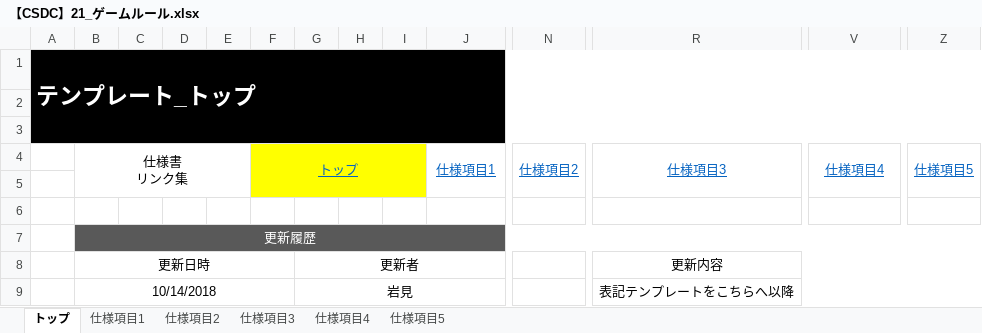
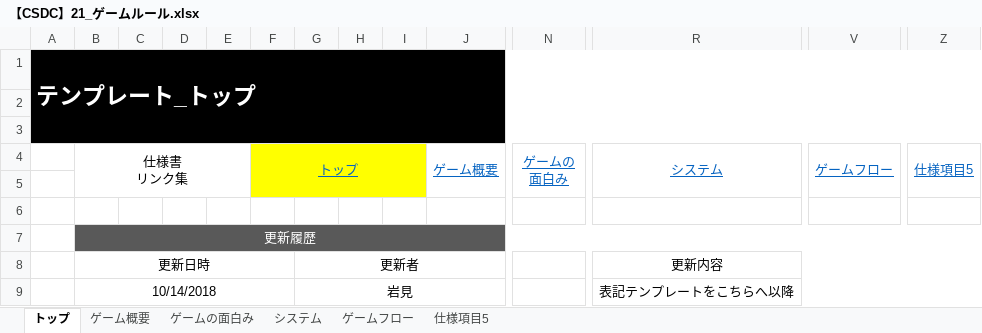
Before and after one commit to YuyaNakao/CSDC, an Excel workbook: 仕様書/【CSDC】21_ゲームルール.xlsx, sheet トップ, drawn as a sheet; only a part is shown, gaps mark what is left out; values as stored, in another font and other column widths than the file's, no borders; removed rows and columns are numbered as before the commit, all else as after; rows hold the shown columns only; ↵ is a line break in a cell; the diff names each change by its address in the sheet, - before the commit and + after, or states it on an @@ line.

```diff
--- a/仕様書/【CSDC】21_ゲームルール.xlsx (sheet トップ)
+++ b/仕様書/【CSDC】21_ゲームルール.xlsx (sheet トップ)
-sheet tab: 仕様項目1
+sheet tab: ゲーム概要
-sheet tab: 仕様項目2
+sheet tab: ゲームの面白み
-sheet tab: 仕様項目3
+sheet tab: システム
-sheet tab: 仕様項目4
+sheet tab: ゲームフロー
-row 4:  | 仕様書 ↵ リンク集 |  |  |  | トップ |  |  |  | 仕様項目1 | 仕様項目2 | 仕様項目3 | 仕様項目4 | 仕様項目5
+row 4:  | 仕様書 ↵ リンク集 |  |  |  | トップ |  |  |  | ゲーム概要 | ゲームの ↵ 面白み | システム | ゲームフロー | 仕様項目5
```
Also changed, not shown: sheet 仕様項目5, sheet ゲームフロー, sheet ゲームの面白み, sheet システム, sheet ゲーム概要, charts or pictures, 1 other file.
